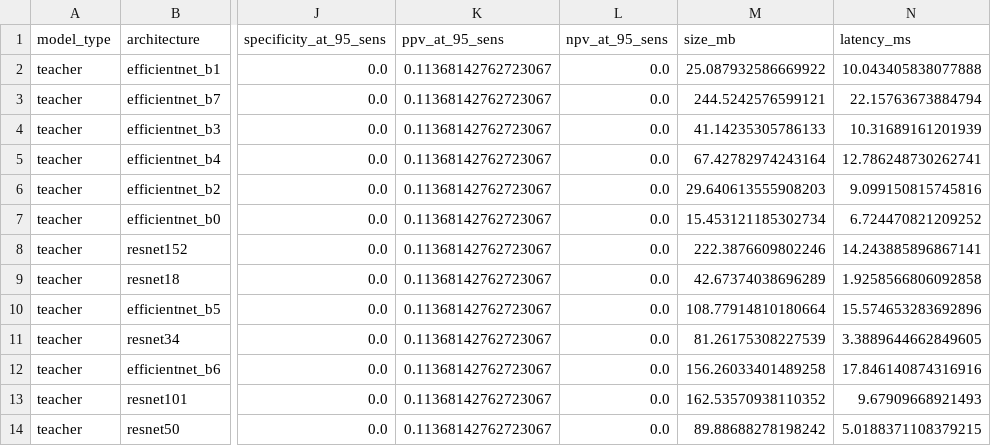
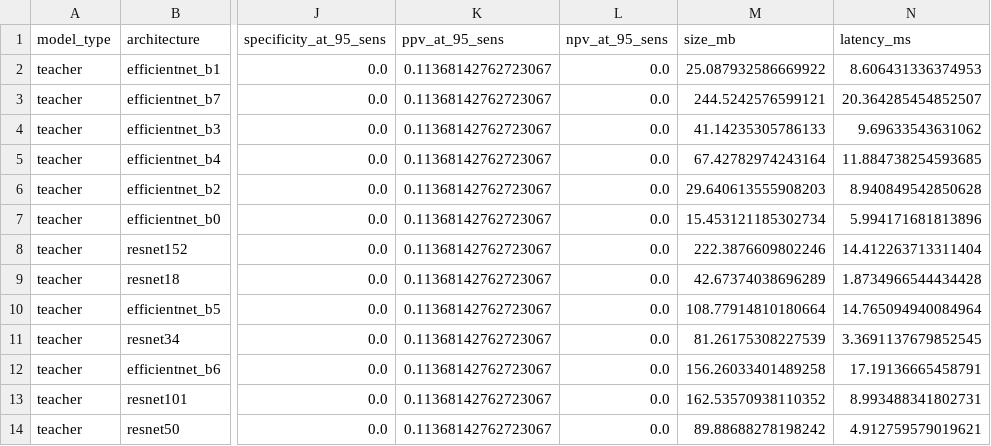
Before and after one commit to rah-ds/Melanoma-Detection-with-Knowledge-Distillation, a CSV file: artifacts/tbls/evaluation_results.csv, drawn as a sheet; only a part is shown, gaps mark what is left out; the diff names each change by its address in the sheet, - before the commit and + after, or states it on an @@ line.

```diff
--- a/artifacts/tbls/evaluation_results.csv
+++ b/artifacts/tbls/evaluation_results.csv
-N2 (latency_ms): 10.043405838077888
+N2 (latency_ms): 8.606431336374953
-N3 (latency_ms): 22.15763673884794
+N3 (latency_ms): 20.364285454852507
-N4 (latency_ms): 10.31689161201939
+N4 (latency_ms): 9.69633543631062
-N5 (latency_ms): 12.786248730262741
+N5 (latency_ms): 11.884738254593685
-N6 (latency_ms): 9.099150815745816
+N6 (latency_ms): 8.940849542850628
-N7 (latency_ms): 6.724470821209252
+N7 (latency_ms): 5.994171681813896
-N8 (latency_ms): 14.243885896867141
+N8 (latency_ms): 14.412263713311404
-N9 (latency_ms): 1.9258566806092858
+N9 (latency_ms): 1.8734966544434428
-N10 (latency_ms): 15.574653283692896
+N10 (latency_ms): 14.765094940084964
-N11 (latency_ms): 3.3889644662849605
+N11 (latency_ms): 3.3691137679852545
-N12 (latency_ms): 17.846140874316916
+N12 (latency_ms): 17.19136665458791
-N13 (latency_ms): 9.67909668921493
+N13 (latency_ms): 8.993488341802731
-N14 (latency_ms): 5.0188371108379215
+N14 (latency_ms): 4.912759579019621
```
Also changed, not shown: artifacts/tbls/01_baselines/complete_benchmark_results.csv, artifacts/tbls/01_baselines/holdout_evaluation_results.csv, 34 other files.
